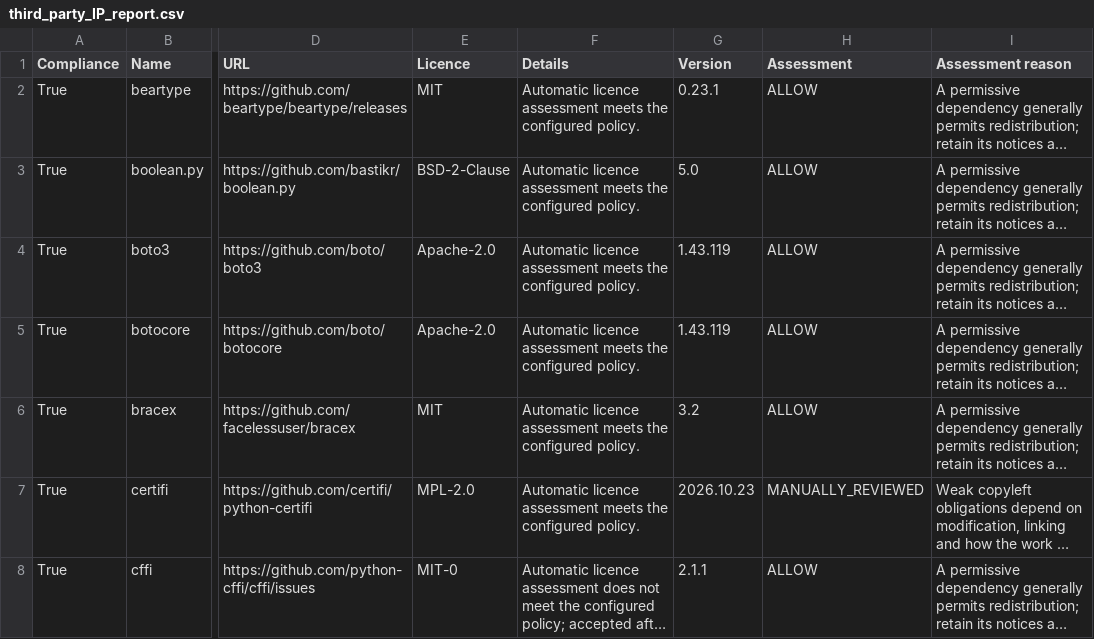
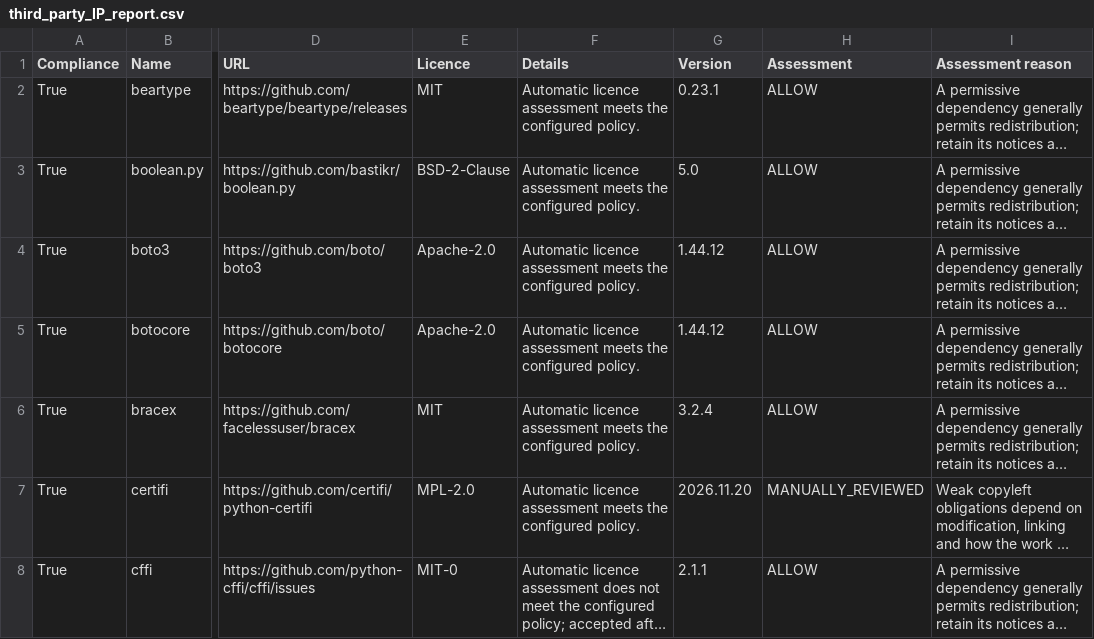
Before and after one commit to ARMmbed/continuous-delivery-scripts, a CSV file: docs/third_party_IP_report.csv, drawn as a sheet; only a part is shown, gaps mark what is left out; long unchanged cells end in …; the diff covers the shown part only; the diff names each change by its address in the sheet, - before the commit and + after, or states it on an @@ line.

Commit message:
🚀 releasing version 4.8.2 @ 2026-11-27 18:30 [skip ci]

```diff
--- a/docs/third_party_IP_report.csv
+++ b/docs/third_party_IP_report.csv
-G4:G5 (Version): 1.43.119
+G4:G5 (Version): 1.44.12
-G6 (Version): 3.2
+G6 (Version): 3.2.4
-G7 (Version): 2026.10.23
+G7 (Version): 2026.11.20
```
Also changed, not shown: 11 edited cells elsewhere in this file, 10 other files.
